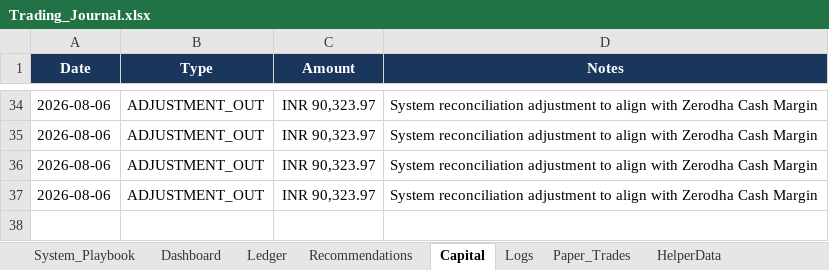
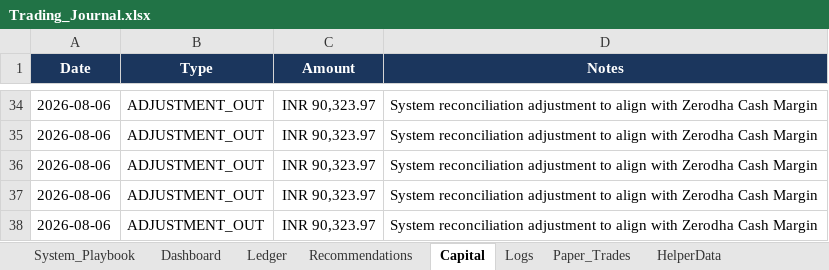
Before and after one commit to SyedTousifMasood/HalaalTrading, an Excel workbook: Trading_Journal.xlsx, sheet Capital, drawn as a sheet; only a part is shown, gaps mark what is left out; values as stored, in another font and other column widths than the file's, no borders; the diff names each change by its address in the sheet, - before the commit and + after, or states it on an @@ line.

```diff
--- a/Trading_Journal.xlsx (sheet Capital)
+++ b/Trading_Journal.xlsx (sheet Capital)
+row 38: 2026-08-06 | ADJUSTMENT_OUT | INR 90,323.97 | System reconciliation adjustment to align with Zerodha Cash Margin
```
Also changed, not shown: sheet Dashboard, sheet Logs, charts or pictures.
